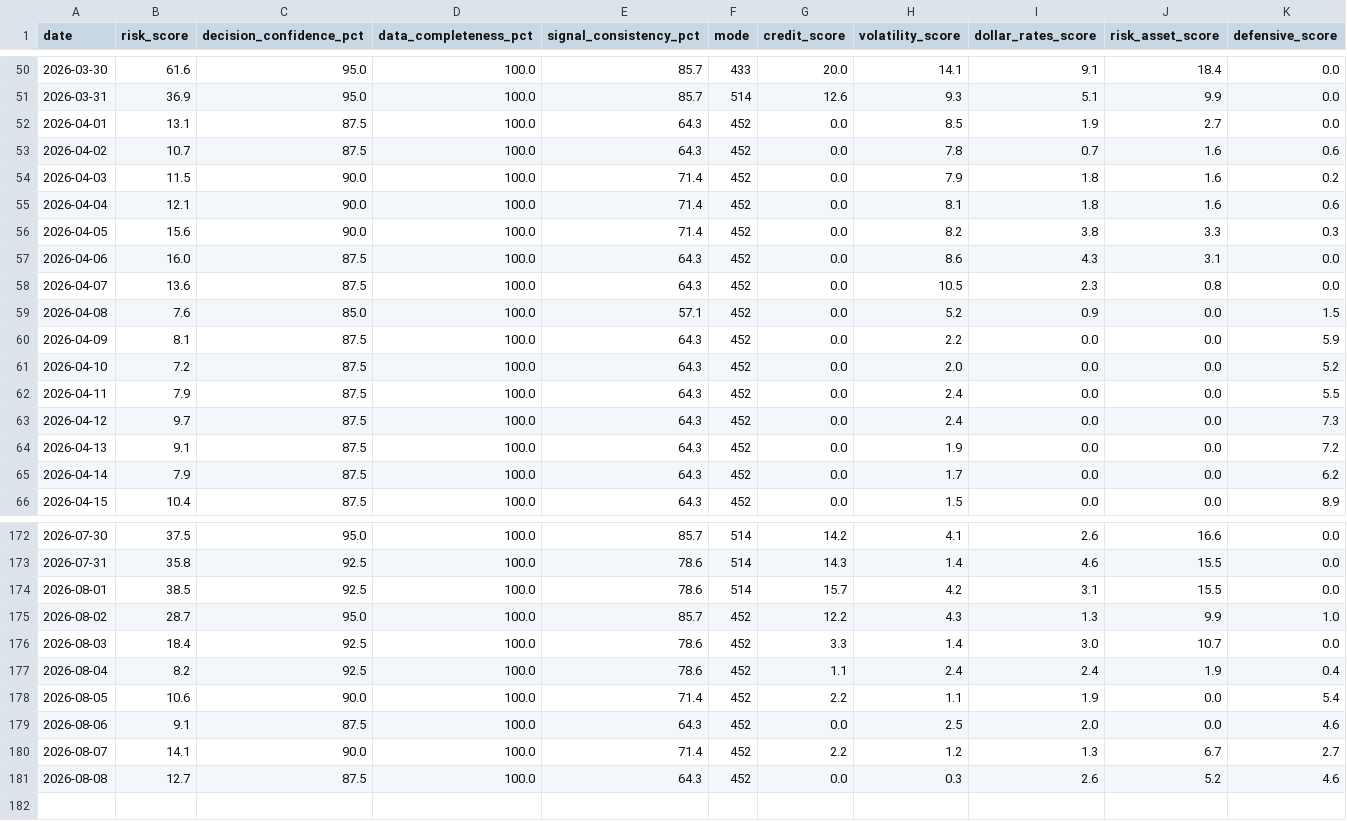
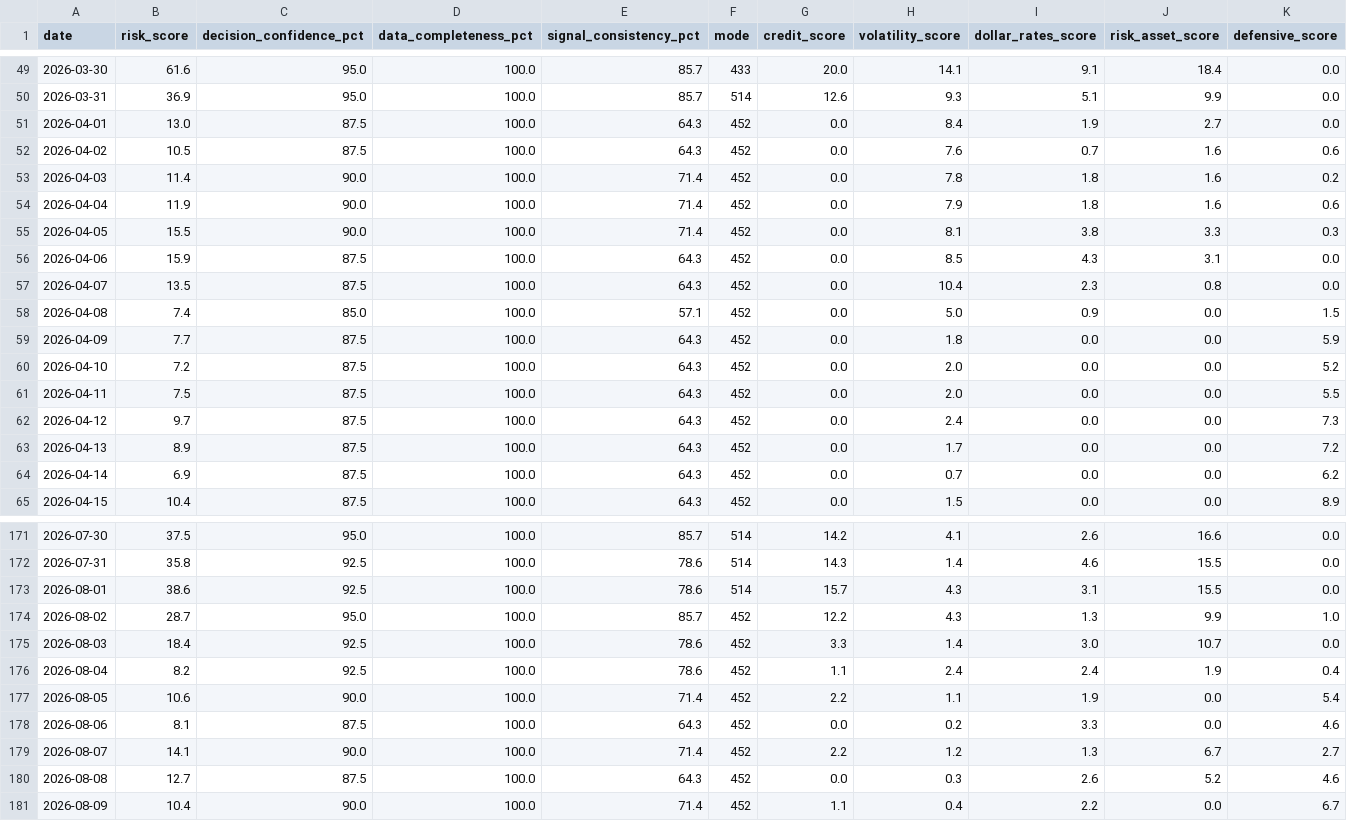
Before and after one commit to stutjeff/pios-capital-flow-engine, a CSV file: data/risk_state_history_180d.csv, drawn as a sheet; only a part is shown, gaps mark what is left out; the diff covers the shown part only.

```diff
--- a/data/risk_state_history_180d.csv
+++ b/data/risk_state_history_180d.csv
@@ -51,16 +50,16 @@ date,risk_score,decision_confidence_pct,data_completeness_pct,signal_consistency
 2026-03-31,36.9,95.0,100.0,85.7,514,12.6,9.3,5.1,9.9,0.0
-2026-04-01,13.1,87.5,100.0,64.3,452,0.0,8.5,1.9,2.7,0.0
-2026-04-02,10.7,87.5,100.0,64.3,452,0.0,7.8,0.7,1.6,0.6
-2026-04-03,11.5,90.0,100.0,71.4,452,0.0,7.9,1.8,1.6,0.2
-2026-04-04,12.1,90.0,100.0,71.4,452,0.0,8.1,1.8,1.6,0.6
-2026-04-05,15.6,90.0,100.0,71.4,452,0.0,8.2,3.8,3.3,0.3
-2026-04-06,16.0,87.5,100.0,64.3,452,0.0,8.6,4.3,3.1,0.0
-2026-04-07,13.6,87.5,100.0,64.3,452,0.0,10.5,2.3,0.8,0.0
-2026-04-08,7.6,85.0,100.0,57.1,452,0.0,5.2,0.9,0.0,1.5
-2026-04-09,8.1,87.5,100.0,64.3,452,0.0,2.2,0.0,0.0,5.9
+2026-04-01,13.0,87.5,100.0,64.3,452,0.0,8.4,1.9,2.7,0.0
+2026-04-02,10.5,87.5,100.0,64.3,452,0.0,7.6,0.7,1.6,0.6
+2026-04-03,11.4,90.0,100.0,71.4,452,0.0,7.8,1.8,1.6,0.2
+2026-04-04,11.9,90.0,100.0,71.4,452,0.0,7.9,1.8,1.6,0.6
+2026-04-05,15.5,90.0,100.0,71.4,452,0.0,8.1,3.8,3.3,0.3
+2026-04-06,15.9,87.5,100.0,64.3,452,0.0,8.5,4.3,3.1,0.0
+2026-04-07,13.5,87.5,100.0,64.3,452,0.0,10.4,2.3,0.8,0.0
+2026-04-08,7.4,85.0,100.0,57.1,452,0.0,5.0,0.9,0.0,1.5
+2026-04-09,7.7,87.5,100.0,64.3,452,0.0,1.8,0.0,0.0,5.9
 2026-04-10,7.2,87.5,100.0,64.3,452,0.0,2.0,0.0,0.0,5.2
-2026-04-11,7.9,87.5,100.0,64.3,452,0.0,2.4,0.0,0.0,5.5
+2026-04-11,7.5,87.5,100.0,64.3,452,0.0,2.0,0.0,0.0,5.5
 2026-04-12,9.7,87.5,100.0,64.3,452,0.0,2.4,0.0,0.0,7.3
-2026-04-13,9.1,87.5,100.0,64.3,452,0.0,1.9,0.0,0.0,7.2
-2026-04-14,7.9,87.5,100.0,64.3,452,0.0,1.7,0.0,0.0,6.2
+2026-04-13,8.9,87.5,100.0,64.3,452,0.0,1.7,0.0,0.0,7.2
+2026-04-14,6.9,87.5,100.0,64.3,452,0.0,0.7,0.0,0.0,6.2
 2026-04-15,10.4,87.5,100.0,64.3,452,0.0,1.5,0.0,0.0,8.9
@@ -173,3 +172,3 @@ date,risk_score,decision_confidence_pct,data_completeness_pct,signal_consistency
 2026-07-31,35.8,92.5,100.0,78.6,514,14.3,1.4,4.6,15.5,0.0
-2026-08-01,38.5,92.5,100.0,78.6,514,15.7,4.2,3.1,15.5,0.0
+2026-08-01,38.6,92.5,100.0,78.6,514,15.7,4.3,3.1,15.5,0.0
 2026-08-02,28.7,95.0,100.0,85.7,452,12.2,4.3,1.3,9.9,1.0
@@ -178,4 +177,5 @@ date,risk_score,decision_confidence_pct,data_completeness_pct,signal_consistency
 2026-08-05,10.6,90.0,100.0,71.4,452,2.2,1.1,1.9,0.0,5.4
-2026-08-06,9.1,87.5,100.0,64.3,452,0.0,2.5,2.0,0.0,4.6
+2026-08-06,8.1,87.5,100.0,64.3,452,0.0,0.2,3.3,0.0,4.6
 2026-08-07,14.1,90.0,100.0,71.4,452,2.2,1.2,1.3,6.7,2.7
 2026-08-08,12.7,87.5,100.0,64.3,452,0.0,0.3,2.6,5.2,4.6
+2026-08-09,10.4,90.0,100.0,71.4,452,1.1,0.4,2.2,0.0,6.7
```
Also changed, not shown: 1 removed row and 49 edited cells elsewhere in this file, data/capital_flow_timeseries_180d.csv, data/factor_analysis.csv, 3 other files.
